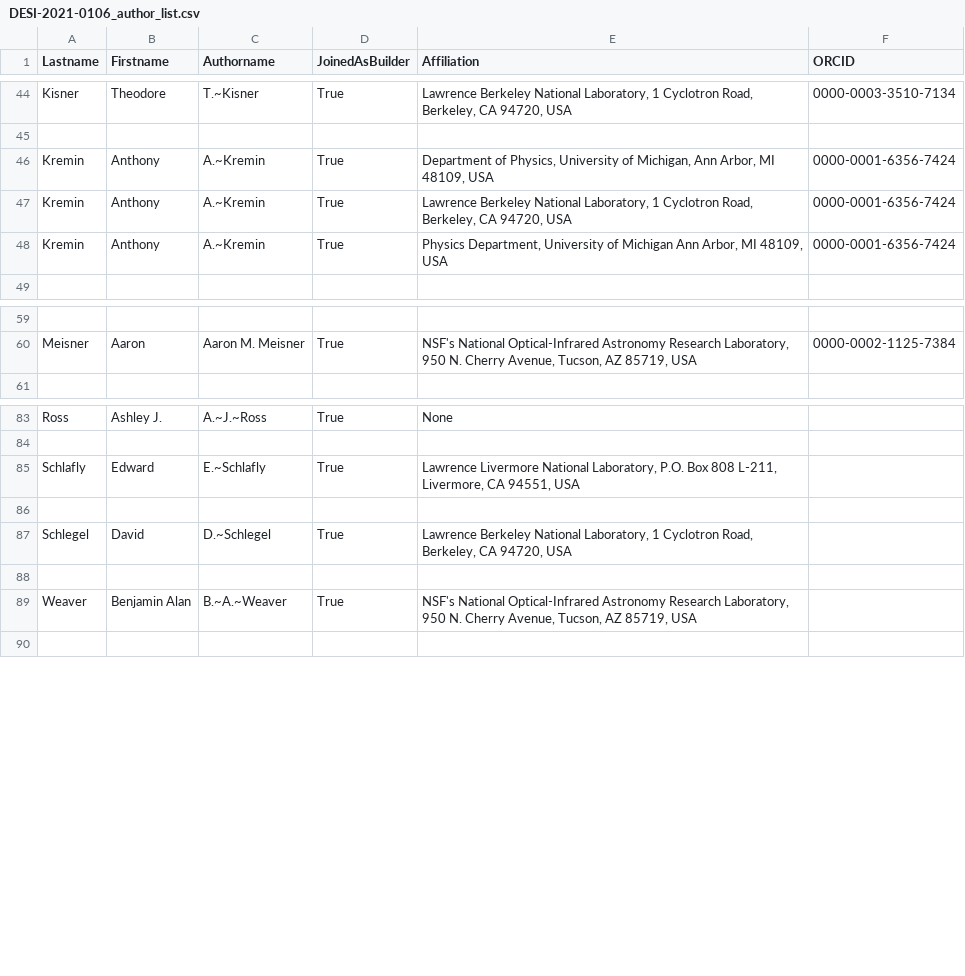
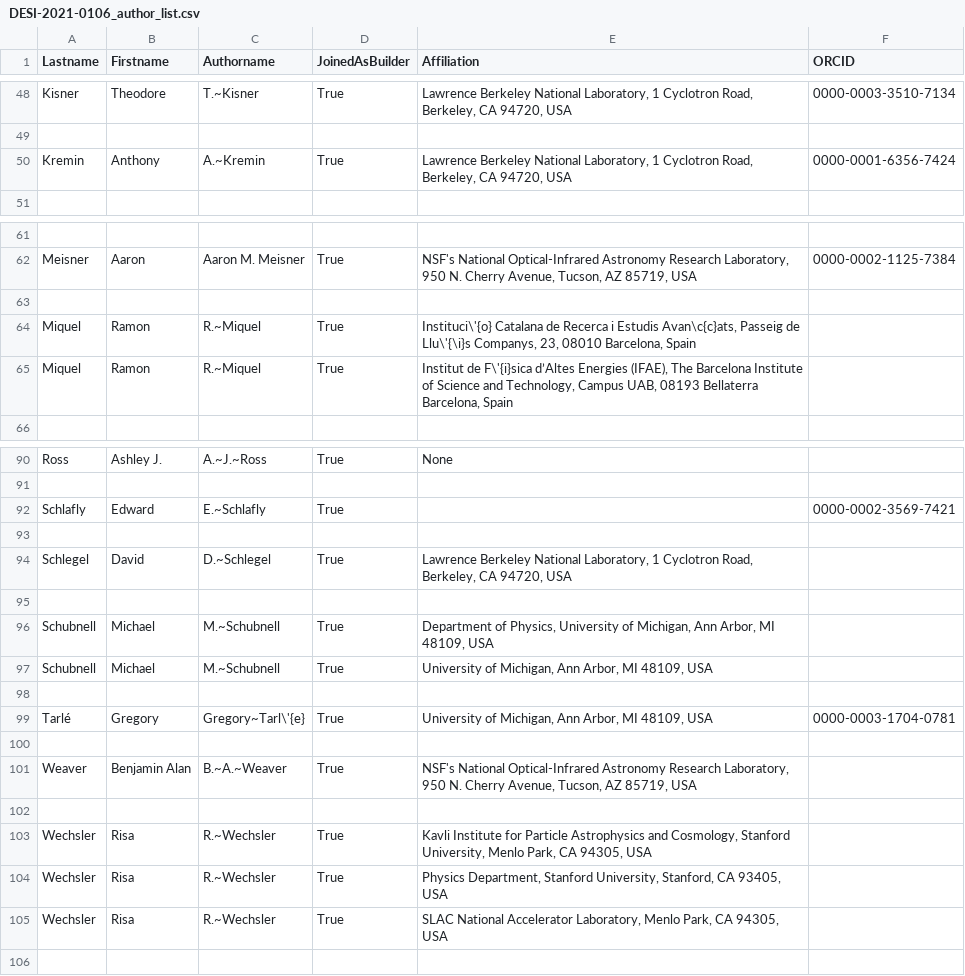
Before and after one commit to rongpu/desi-targets, a CSV file: lrg_paper/author_list/DESI-2021-0106_author_list.csv, drawn as a sheet; only a part is shown, gaps mark what is left out; removed rows and columns are numbered as before the commit, all else as after; the diff covers the shown part only; the diff names each change by its address in the sheet, - before the commit and + after, or states it on an @@ line.

```diff
--- a/lrg_paper/author_list/DESI-2021-0106_author_list.csv
+++ b/lrg_paper/author_list/DESI-2021-0106_author_list.csv
-row 46: Kremin | Anthony | A.~Kremin | True | Department of Physics, University of Michigan, Ann Arbor, MI 48109, USA | 0000-0001-6356-7424
-row 48: Kremin | Anthony | A.~Kremin | True | Physics Department, University of Michigan Ann Arbor, MI 48109, USA | 0000-0001-6356-7424
+row 63: (empty)
+row 64: Miquel | Ramon | R.~Miquel | True | Instituci\'{o} Catalana de Recerca i Estudis Avan\c{c}ats, Passeig de Llu\'{\i}s Companys, 23, 08010 Barcelona, Spain
+row 65: Miquel | Ramon | R.~Miquel | True | Institut de F\'{i}sica d’Altes Energies (IFAE), The Barcelona Institute of Science and Technology, Campus UAB, 08193 Bellaterra Barcelona, Spain
-E92 (Affiliation): Lawrence Livermore National Laboratory, P.O. Box 808 L-211, Livermore, CA 94551, USA
+E92 (Affiliation): (empty)
-F92 (ORCID): (empty)
+F92 (ORCID): 0000-0002-3569-7421
+row 96: Schubnell | Michael | M.~Schubnell | True | Department of Physics, University of Michigan, Ann Arbor, MI 48109, USA
+row 97: Schubnell | Michael | M.~Schubnell | True | University of Michigan, Ann Arbor, MI 48109, USA
+row 98: (empty)
+row 99: Tarlé | Gregory | Gregory~Tarl\'{e} | True | University of Michigan, Ann Arbor, MI 48109, USA | 0000-0003-1704-0781
+row 100: (empty)
+row 102: (empty)
+row 103: Wechsler | Risa | R.~Wechsler | True | Kavli Institute for Particle Astrophysics and Cosmology, Stanford University, Menlo Park, CA 94305, USA
+row 104: Wechsler | Risa | R.~Wechsler | True | Physics Department, Stanford University, Stanford, CA 93405, USA
+row 105: Wechsler | Risa | R.~Wechsler | True | SLAC National Accelerator Laboratory, Menlo Park, CA 94305, USA
```
Also changed, not shown: 6 added rows and 1 edited cell elsewhere in this file, 35 other files.
